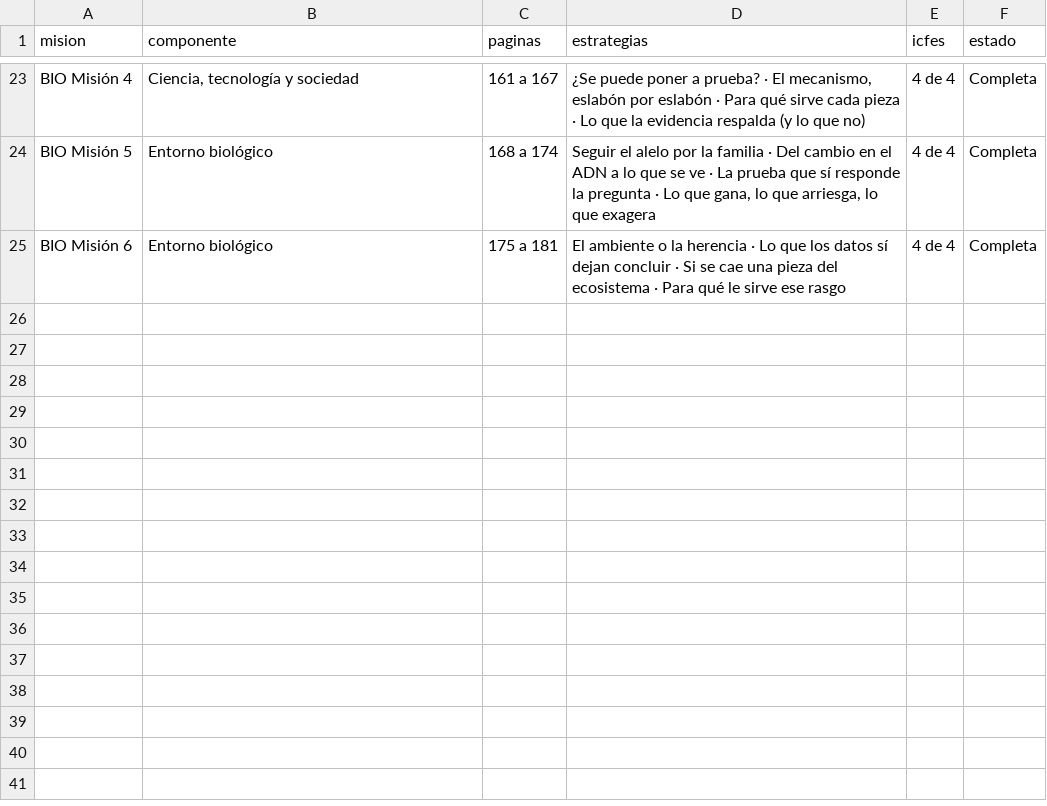
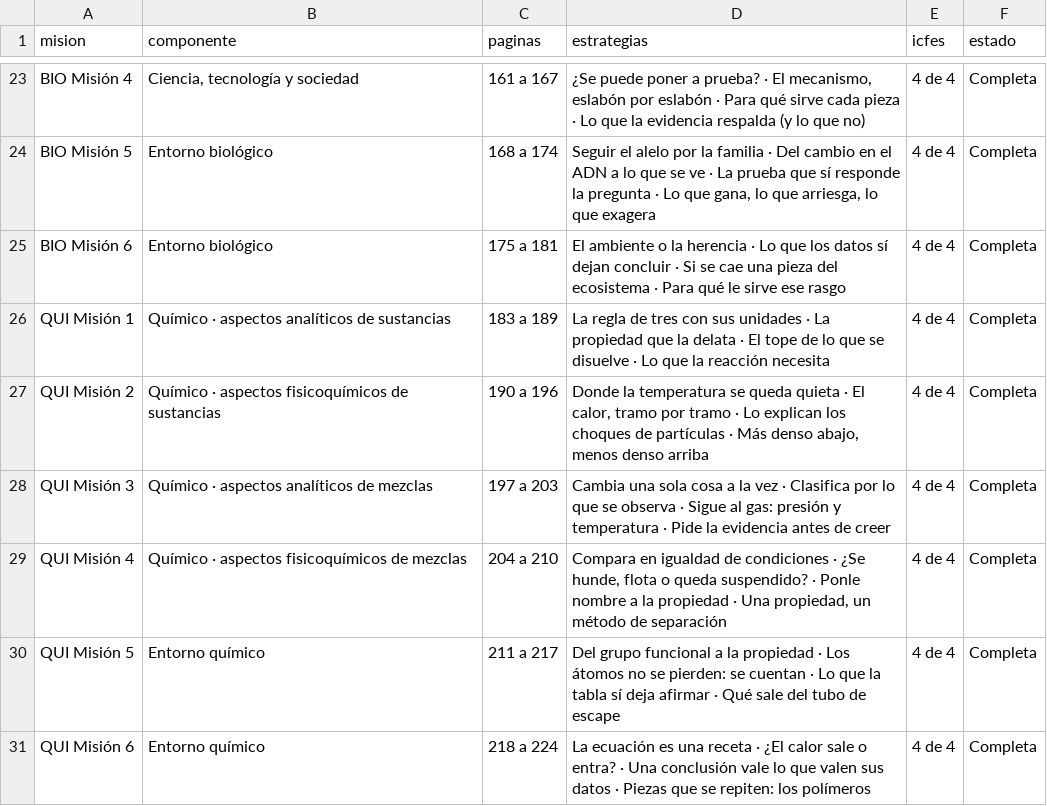
Before and after one commit to nelsongonzalez1608-spec/educate-saber11, a CSV file: tablero/misiones.csv, drawn as a sheet; only a part is shown, gaps mark what is left out; the diff names each change by its address in the sheet, - before the commit and + after, or states it on an @@ line.

```diff
--- a/tablero/misiones.csv
+++ b/tablero/misiones.csv
+row 26: QUI Misión 1 | Químico · aspectos analíticos de sustancias | 183 a 189 | La regla de tres con sus unidades · La propiedad que la delata · El tope de lo que se disuelve · Lo que la reacción necesita | 4 de 4 | Completa
+row 27: QUI Misión 2 | Químico · aspectos fisicoquímicos de sustancias | 190 a 196 | Donde la temperatura se queda quieta · El calor, tramo por tramo · Lo explican los choques de partículas · Más denso abajo, menos denso arriba | 4 de 4 | Completa
+row 28: QUI Misión 3 | Químico · aspectos analíticos de mezclas | 197 a 203 | Cambia una sola cosa a la vez · Clasifica por lo que se observa · Sigue al gas: presión y temperatura · Pide la evidencia antes de creer | 4 de 4 | Completa
+row 29: QUI Misión 4 | Químico · aspectos fisicoquímicos de mezclas | 204 a 210 | Compara en igualdad de condiciones · ¿Se hunde, flota o queda suspendido? · Ponle nombre a la propiedad · Una propiedad, un método de separación | 4 de 4 | Completa
+row 30: QUI Misión 5 | Entorno químico | 211 a 217 | Del grupo funcional a la propiedad · Los átomos no se pierden: se cuentan · Lo que la tabla sí deja afirmar · Qué sale del tubo de escape | 4 de 4 | Completa
+row 31: QUI Misión 6 | Entorno químico | 218 a 224 | La ecuación es una receta · ¿El calor sale o entra? · Una conclusión vale lo que valen sus datos · Piezas que se repiten: los polímeros | 4 de 4 | Completa
```
Also changed, not shown: tablero/propuestas/qui5_hallazgos.csv, tablero/propuestas/qui5_instrumentos.csv, 25 other files.
